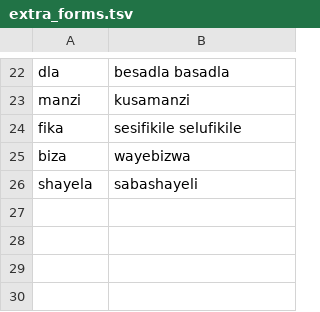
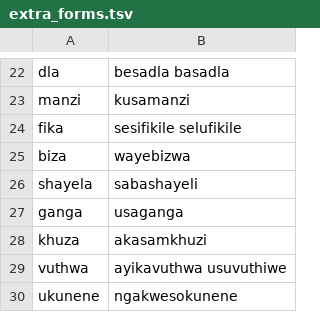
Before and after one commit to zavanton123/tayra-languages, a TSV file: tools/courses/zu/extra_forms.tsv, drawn as a sheet; only a part is shown, gaps mark what is left out.

Commit message:
Add Zulu forms the writers reported

```diff
--- a/tools/courses/zu/extra_forms.tsv
+++ b/tools/courses/zu/extra_forms.tsv
@@ -26 +26,5 @@ biza	wayebizwa
 shayela	sabashayeli
+ganga	usaganga
+khuza	akasamkhuzi
+vuthwa	ayikavuthwa usuvuthiwe
+ukunene	ngakwesokunene
```
